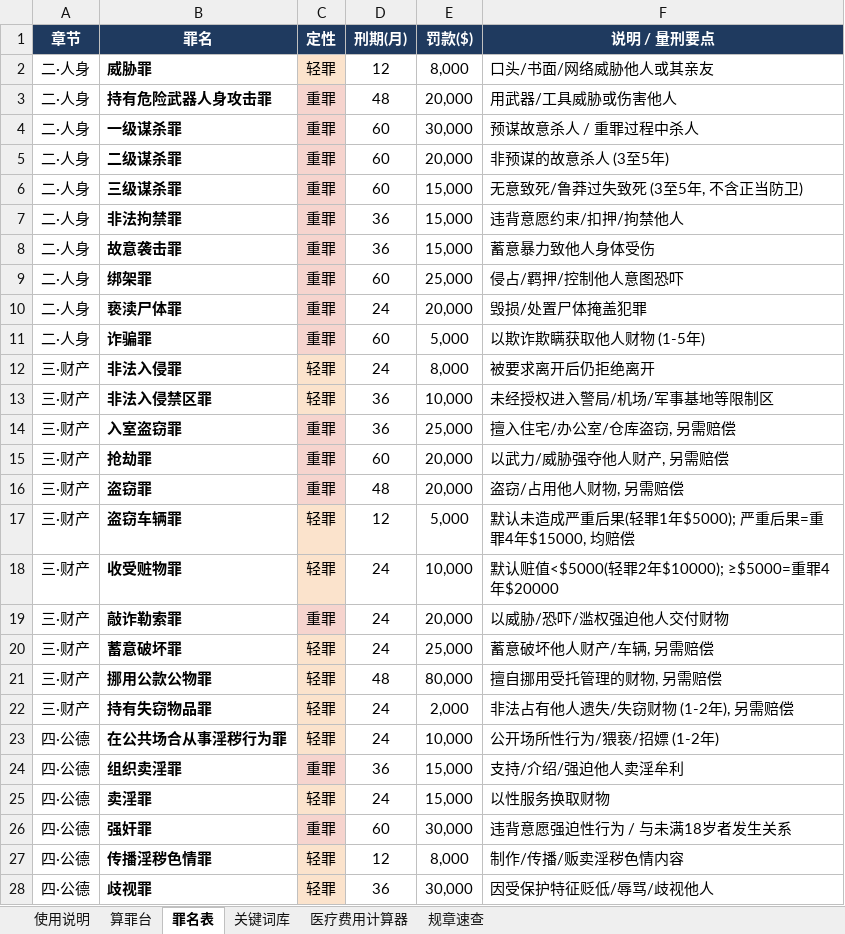
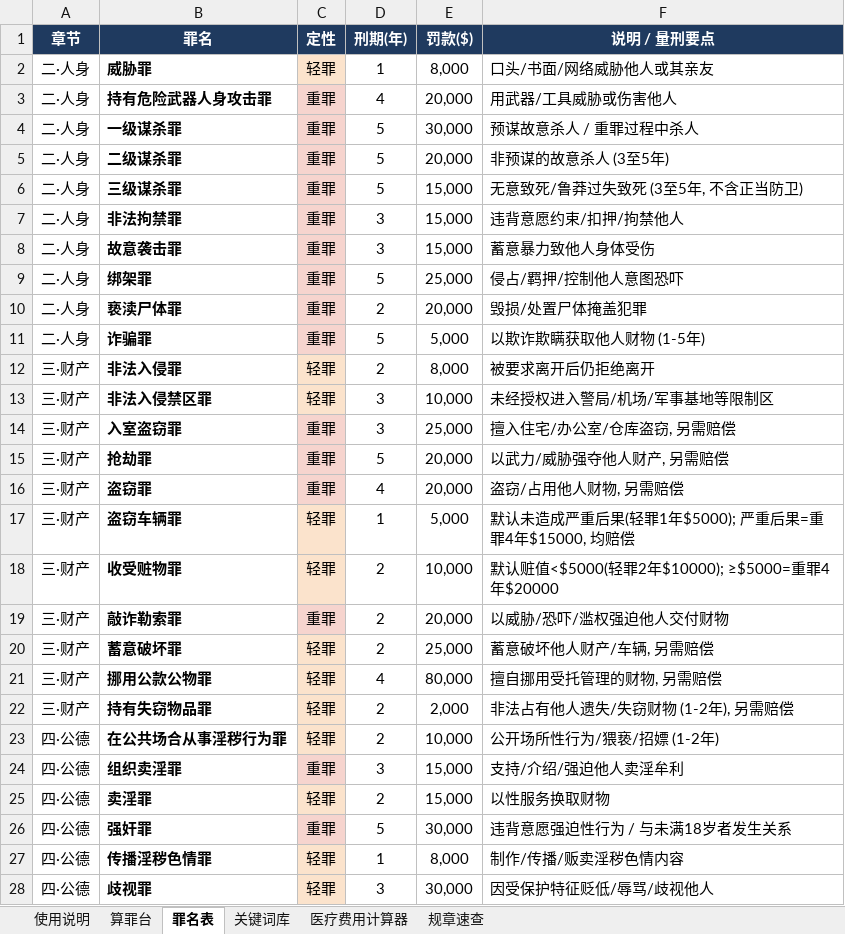
Before and after one commit to FizzyKing14/China-Hawks, an Excel workbook: fivem_case_analyzer/圣安地列斯州_案件罪名分析器.xlsx, sheet 罪名表, drawn as a sheet; only a part is shown; values as stored, in another font and other column widths than the file's, no borders; conditional formats not drawn; the diff covers the shown part only; the diff names each change by its address in the sheet, - before the commit and + after, or states it on an @@ line.

```diff
--- a/fivem_case_analyzer/圣安地列斯州_案件罪名分析器.xlsx (sheet 罪名表)
+++ b/fivem_case_analyzer/圣安地列斯州_案件罪名分析器.xlsx (sheet 罪名表)
-D1: 刑期(月)
+D1: 刑期(年)
-D2 (刑期(年)): 12
+D2 (刑期(年)): 1
-D3 (刑期(年)): 48
+D3 (刑期(年)): 4
-D4:D6 (刑期(年)): 60
+D4:D6 (刑期(年)): 5
-D7:D8 (刑期(年)): 36
+D7:D8 (刑期(年)): 3
-D9 (刑期(年)): 60
+D9 (刑期(年)): 5
-D10 (刑期(年)): 24
+D10 (刑期(年)): 2
-D11 (刑期(年)): 60
+D11 (刑期(年)): 5
-D12 (刑期(年)): 24
+D12 (刑期(年)): 2
-D13:D14 (刑期(年)): 36
+D13:D14 (刑期(年)): 3
-D15 (刑期(年)): 60
+D15 (刑期(年)): 5
-D16 (刑期(年)): 48
+D16 (刑期(年)): 4
-D17 (刑期(年)): 12
+D17 (刑期(年)): 1
-D18:D20 (刑期(年)): 24
+D18:D20 (刑期(年)): 2
-D21 (刑期(年)): 48
+D21 (刑期(年)): 4
-D22:D23 (刑期(年)): 24
+D22:D23 (刑期(年)): 2
-D24 (刑期(年)): 36
+D24 (刑期(年)): 3
-D25 (刑期(年)): 24
+D25 (刑期(年)): 2
-D26 (刑期(年)): 60
+D26 (刑期(年)): 5
-D27 (刑期(年)): 12
+D27 (刑期(年)): 1
-D28 (刑期(年)): 36
+D28 (刑期(年)): 3
```
Also changed, not shown: 41 edited cells elsewhere in this sheet, sheet 算罪台, sheet 使用说明, sheet 规章速查, 2 other files.
